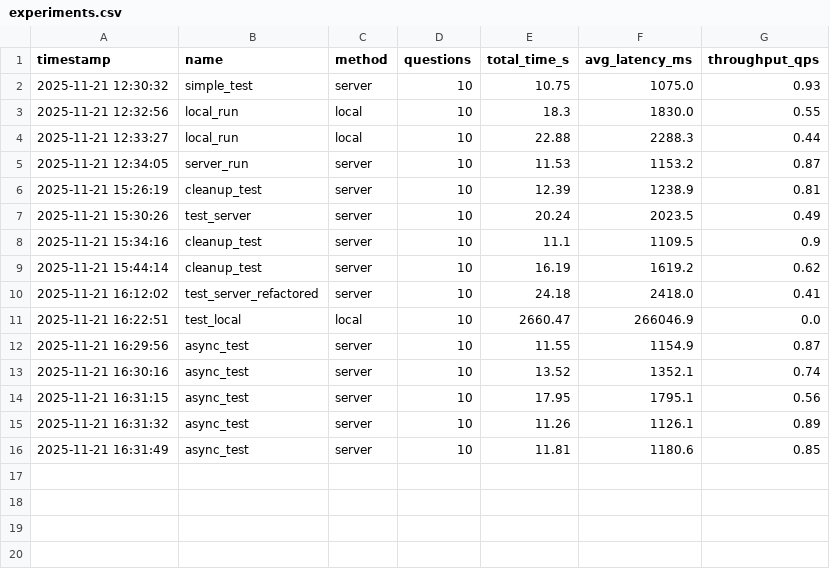
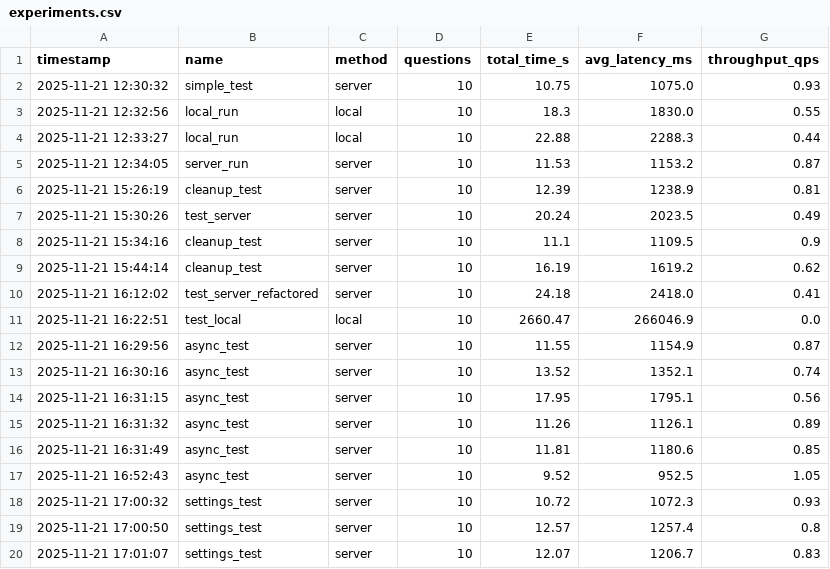
Before and after one commit to arjunprakash027/inferencePipeline, a CSV file: experiments.csv, drawn as a sheet.

Commit message:
a better experimentation framework

```diff
--- a/experiments.csv
+++ b/experiments.csv
@@ -16 +16,5 @@ timestamp,name,method,questions,total_time_s,avg_latency_ms,throughput_qps
 2025-11-21 16:31:49,async_test,server,10,11.81,1180.6,0.85
+2025-11-21 16:52:43,async_test,server,10,9.52,952.5,1.05
+2025-11-21 17:00:32,settings_test,server,10,10.72,1072.3,0.93
+2025-11-21 17:00:50,settings_test,server,10,12.57,1257.4,0.8
+2025-11-21 17:01:07,settings_test,server,10,12.07,1206.7,0.83
```
Also changed, not shown: 5 other files.
